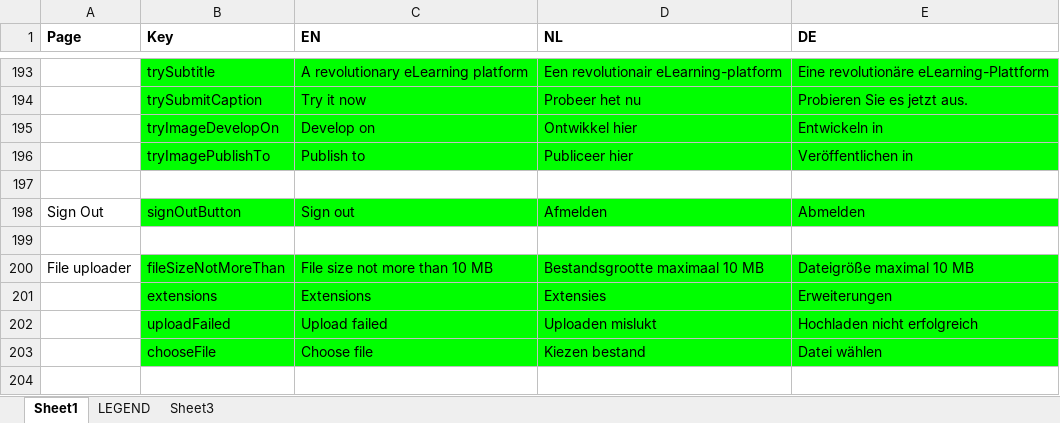
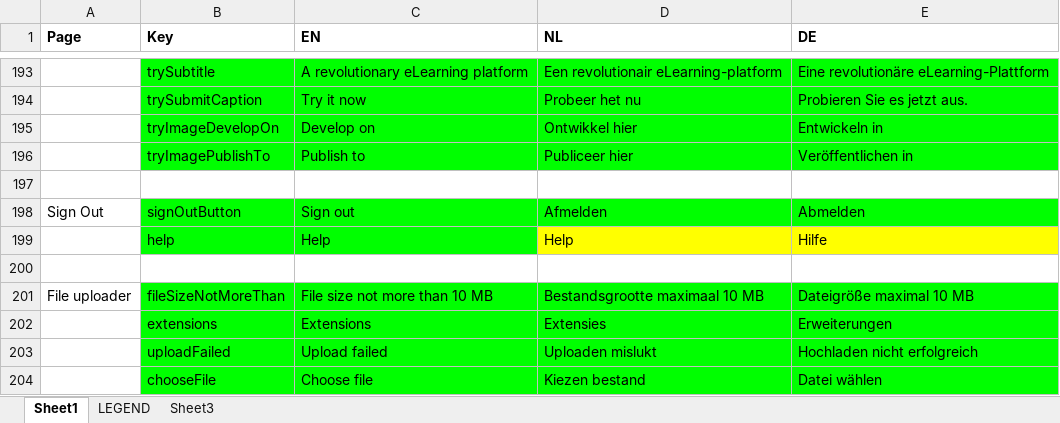
Before and after one commit to jaw4ik/assessment, an Excel workbook: sources/easygenerator.Web/App/localization/resources.xlsx, sheet Sheet1, drawn as a sheet; only a part is shown, gaps mark what is left out; the shorter side is filled out with more unchanged rows; values as stored, in another font and other column widths than the file's, no borders; the diff names each change by its address in the sheet, - before the commit and + after, or states it on an @@ line.

```diff
--- a/sources/easygenerator.Web/App/localization/resources.xlsx (sheet Sheet1)
+++ b/sources/easygenerator.Web/App/localization/resources.xlsx (sheet Sheet1)
+row 199:  | help | Help | Help | Hilfe
```
Also changed, not shown: 3 other files.
